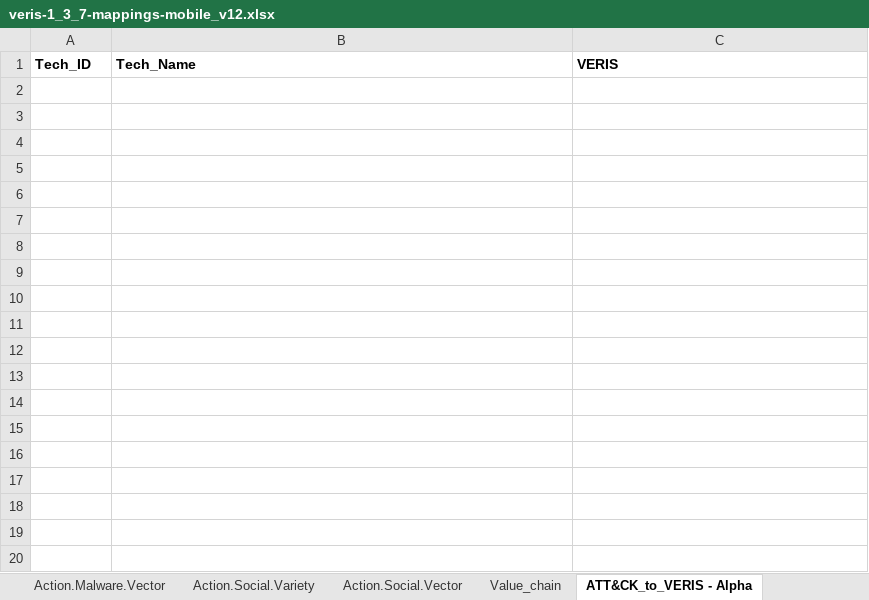
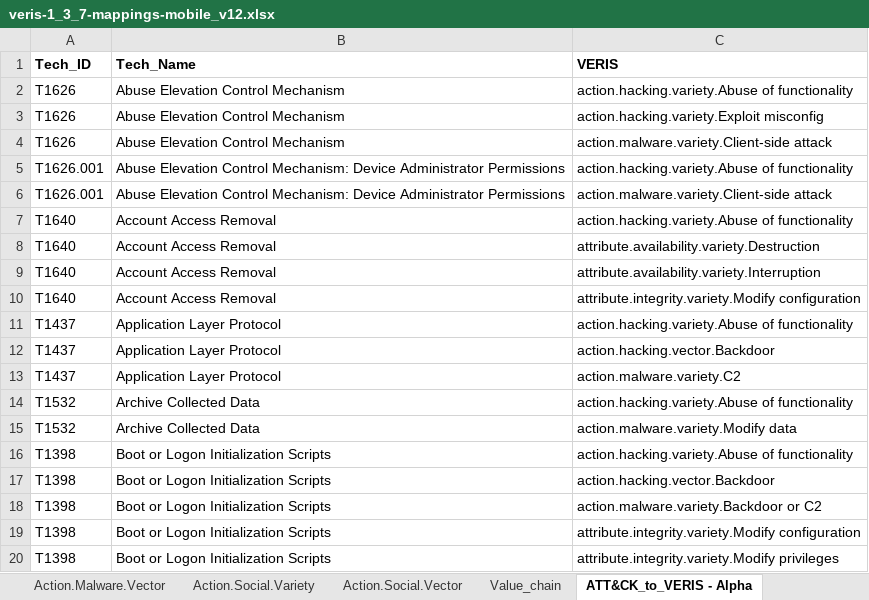
Before and after one commit to center-for-threat-informed-defense/attack_to_veris, an Excel workbook: src/mappings/mobile/xlsx/veris-1_3_7-mappings-mobile_v12.xlsx, sheet ATT&CK_to_VERIS - Alpha, drawn as a sheet; only a part is shown; values as stored, in another font and other column widths than the file's, no borders; the diff covers the shown part only; the diff names each change by its address in the sheet, - before the commit and + after, or states it on an @@ line.

```diff
--- a/src/mappings/mobile/xlsx/veris-1_3_7-mappings-mobile_v12.xlsx (sheet ATT&CK_to_VERIS - Alpha)
+++ b/src/mappings/mobile/xlsx/veris-1_3_7-mappings-mobile_v12.xlsx (sheet ATT&CK_to_VERIS - Alpha)
+row 2: T1626 | Abuse Elevation Control Mechanism | action.hacking.variety.Abuse of functionality
+row 3: T1626 | Abuse Elevation Control Mechanism | action.hacking.variety.Exploit misconfig
+row 4: T1626 | Abuse Elevation Control Mechanism | action.malware.variety.Client-side attack
+row 5: T1626.001 | Abuse Elevation Control Mechanism: Device Administrator Permissions | action.hacking.variety.Abuse of functionality
+row 6: T1626.001 | Abuse Elevation Control Mechanism: Device Administrator Permissions | action.malware.variety.Client-side attack
+row 7: T1640 | Account Access Removal | action.hacking.variety.Abuse of functionality
+row 8: T1640 | Account Access Removal | attribute.availability.variety.Destruction
+row 9: T1640 | Account Access Removal | attribute.availability.variety.Interruption
+row 10: T1640 | Account Access Removal | attribute.integrity.variety.Modify configuration
+row 11: T1437 | Application Layer Protocol | action.hacking.variety.Abuse of functionality
+row 12: T1437 | Application Layer Protocol | action.hacking.vector.Backdoor
+row 13: T1437 | Application Layer Protocol | action.malware.variety.C2
+row 14: T1532 | Archive Collected Data | action.hacking.variety.Abuse of functionality
+row 15: T1532 | Archive Collected Data | action.malware.variety.Modify data
+row 16: T1398 | Boot or Logon Initialization Scripts | action.hacking.variety.Abuse of functionality
+row 17: T1398 | Boot or Logon Initialization Scripts | action.hacking.vector.Backdoor
+row 18: T1398 | Boot or Logon Initialization Scripts | action.malware.variety.Backdoor or C2
+row 19: T1398 | Boot or Logon Initialization Scripts | attribute.integrity.variety.Modify configuration
+row 20: T1398 | Boot or Logon Initialization Scripts | attribute.integrity.variety.Modify privileges
```
Also changed, not shown: 199 added rows elsewhere in this sheet, src/mappings/enterprise/xlsx/veris-1_3_7-mappings-enterprise_v12.xlsx, src/mappings/ics/xlsx/veris-1_3_7-mappings-ics_v12.xlsx.
